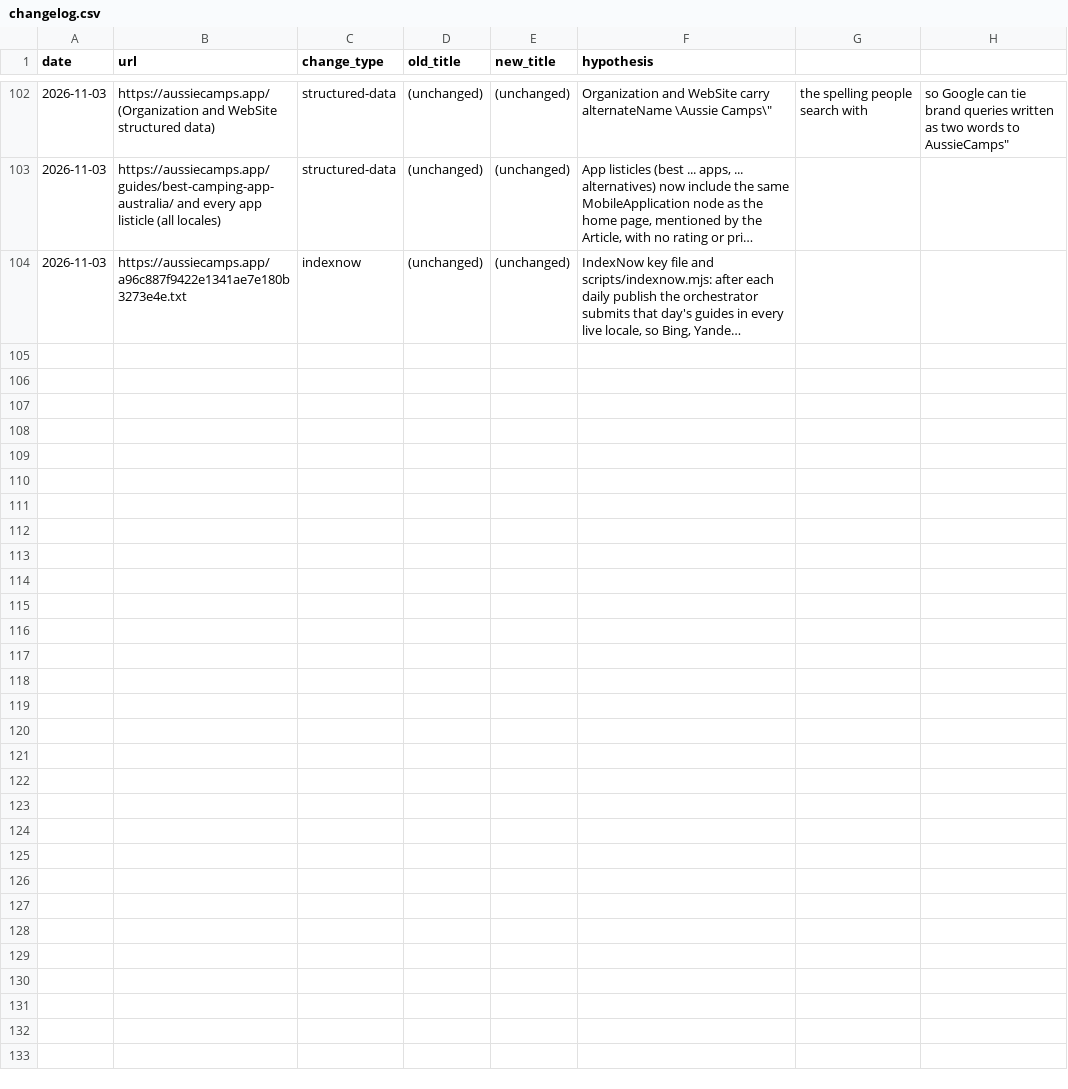
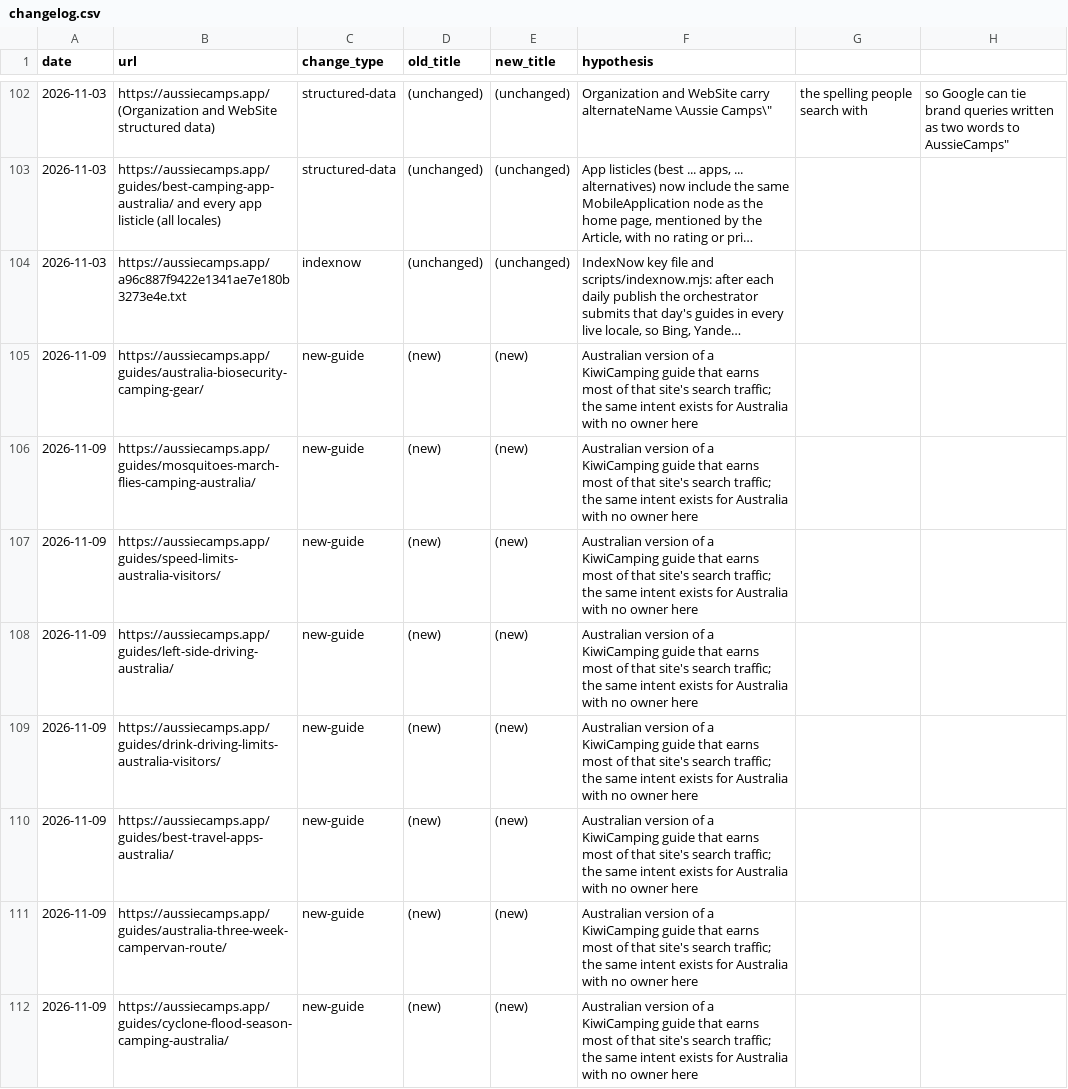
Before and after one commit to CristianRus4/aussiecamps-web, a CSV file: docs/growth/changelog.csv, drawn as a sheet; only a part is shown, gaps mark what is left out; long unchanged cells end in …; the diff names each change by its address in the sheet, - before the commit and + after, or states it on an @@ line.

```diff
--- a/docs/growth/changelog.csv
+++ b/docs/growth/changelog.csv
+row 105: 2026-11-09 | https://aussiecamps.app/guides/australia-biosecurity-camping-gear/ | new-guide | (new) | (new) | Australian version of a KiwiCamping guide that earns most of that site's search traffic; the same intent exists for Australia with no owner here
+row 106: 2026-11-09 | https://aussiecamps.app/guides/mosquitoes-march-flies-camping-australia/ | new-guide | (new) | (new) | Australian version of a KiwiCamping guide that earns most of that site's search traffic; the same intent exists for Australia with no owner here
+row 107: 2026-11-09 | https://aussiecamps.app/guides/speed-limits-australia-visitors/ | new-guide | (new) | (new) | Australian version of a KiwiCamping guide that earns most of that site's search traffic; the same intent exists for Australia with no owner here
+row 108: 2026-11-09 | https://aussiecamps.app/guides/left-side-driving-australia/ | new-guide | (new) | (new) | Australian version of a KiwiCamping guide that earns most of that site's search traffic; the same intent exists for Australia with no owner here
+row 109: 2026-11-09 | https://aussiecamps.app/guides/drink-driving-limits-australia-visitors/ | new-guide | (new) | (new) | Australian version of a KiwiCamping guide that earns most of that site's search traffic; the same intent exists for Australia with no owner here
+row 110: 2026-11-09 | https://aussiecamps.app/guides/best-travel-apps-australia/ | new-guide | (new) | (new) | Australian version of a KiwiCamping guide that earns most of that site's search traffic; the same intent exists for Australia with no owner here
+row 111: 2026-11-09 | https://aussiecamps.app/guides/australia-three-week-campervan-route/ | new-guide | (new) | (new) | Australian version of a KiwiCamping guide that earns most of that site's search traffic; the same intent exists for Australia with no owner here
+row 112: 2026-11-09 | https://aussiecamps.app/guides/cyclone-flood-season-camping-australia/ | new-guide | (new) | (new) | Australian version of a KiwiCamping guide that earns most of that site's search traffic; the same intent exists for Australia with no owner here
```
Also changed, not shown: docs/growth/audit/keyword-map.csv, 42 other files.
